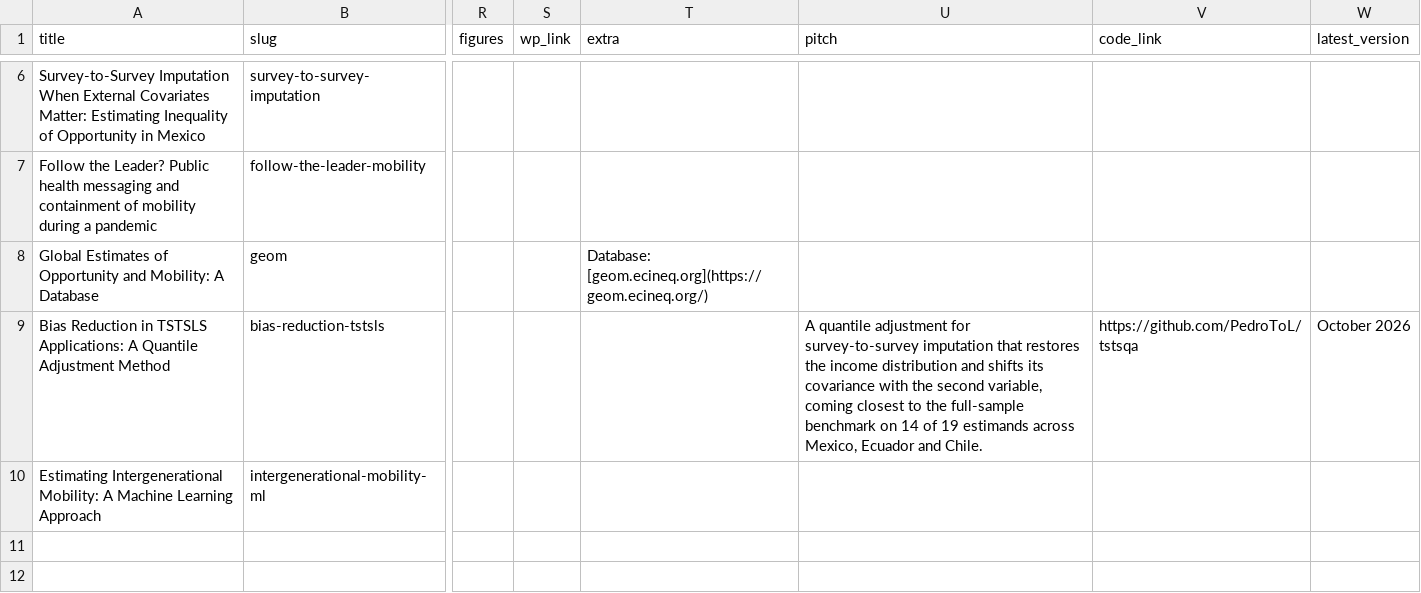
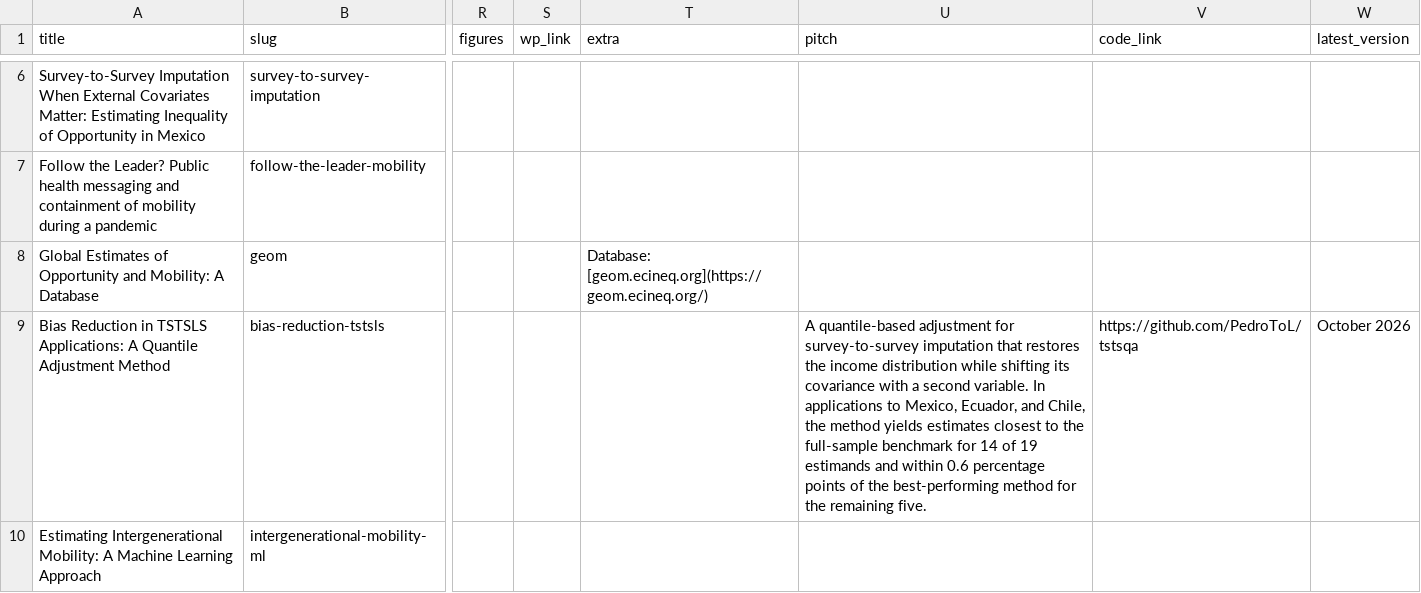
Before and after one commit to PedroToL/Pedro-Torres, a CSV file: src/papers.csv, drawn as a sheet; only a part is shown, gaps mark what is left out; the diff names each change by its address in the sheet, - before the commit and + after, or states it on an @@ line.

```diff
--- a/src/papers.csv
+++ b/src/papers.csv
-U9 (pitch): A quantile adjustment for survey-to-survey imputation that restores the income distribution and shifts its covariance with the second variable, coming closest to the full-sample benchmark on 14 of 19 estimands across Mexico, Ecuador and Chile.
+U9 (pitch): A quantile-based adjustment for survey-to-survey imputation that restores the income distribution while shifting its covariance with a second variable. In applications to Mexico, Ecuador, and Chile, the method yields estimates closest to the full-sample benchmark for 14 of 19 estimands and within 0.6 percentage points of the best-performing method for the remaining five.
```
Also changed, not shown: 15 other files.
